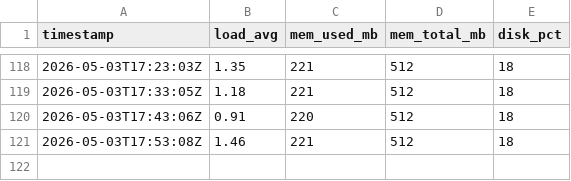
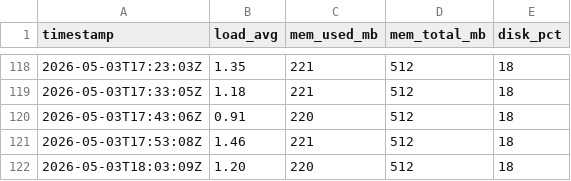
Before and after one commit to alexdev03/FAS-Project-1-logs, a CSV file: 2026-05-03.csv, drawn as a sheet; only a part is shown, gaps mark what is left out.

```diff
--- a/2026-05-03.csv
+++ b/2026-05-03.csv
@@ -121 +121,2 @@ timestamp,load_avg,mem_used_mb,mem_total_mb,disk_pct
 2026-05-03T17:53:08Z,1.46,221,512,18
+2026-05-03T18:03:09Z,1.20,220,512,18
```
Also changed, not shown: 2026-05-03_errors.csv.
